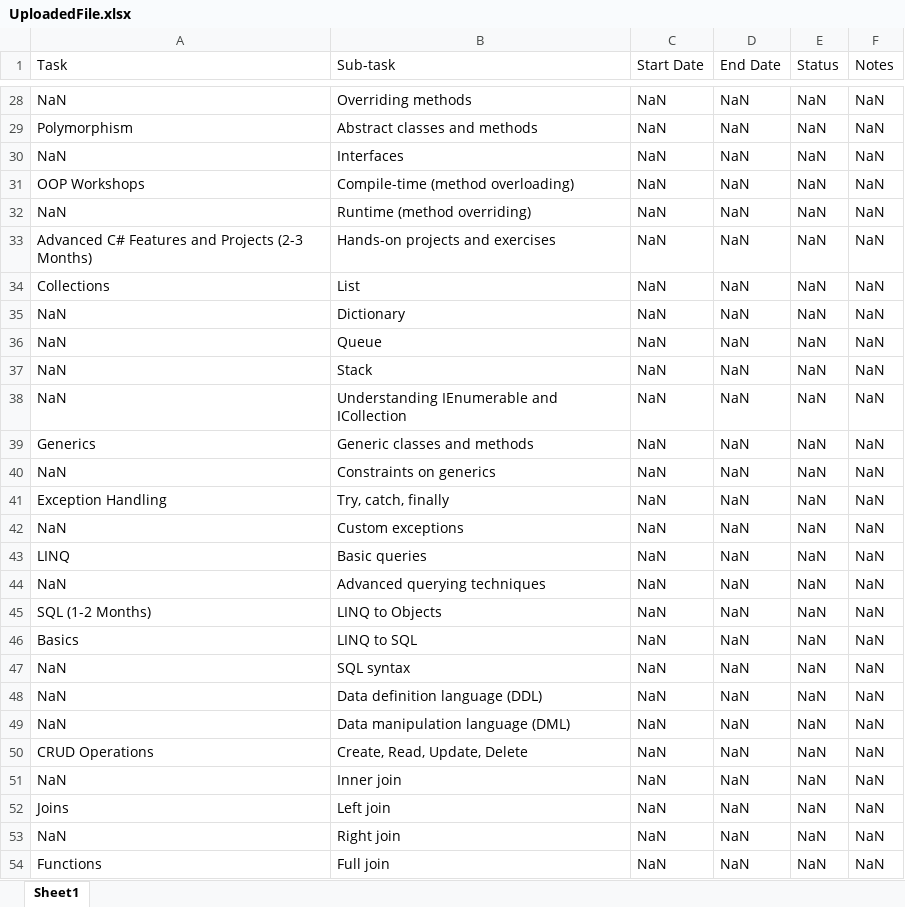
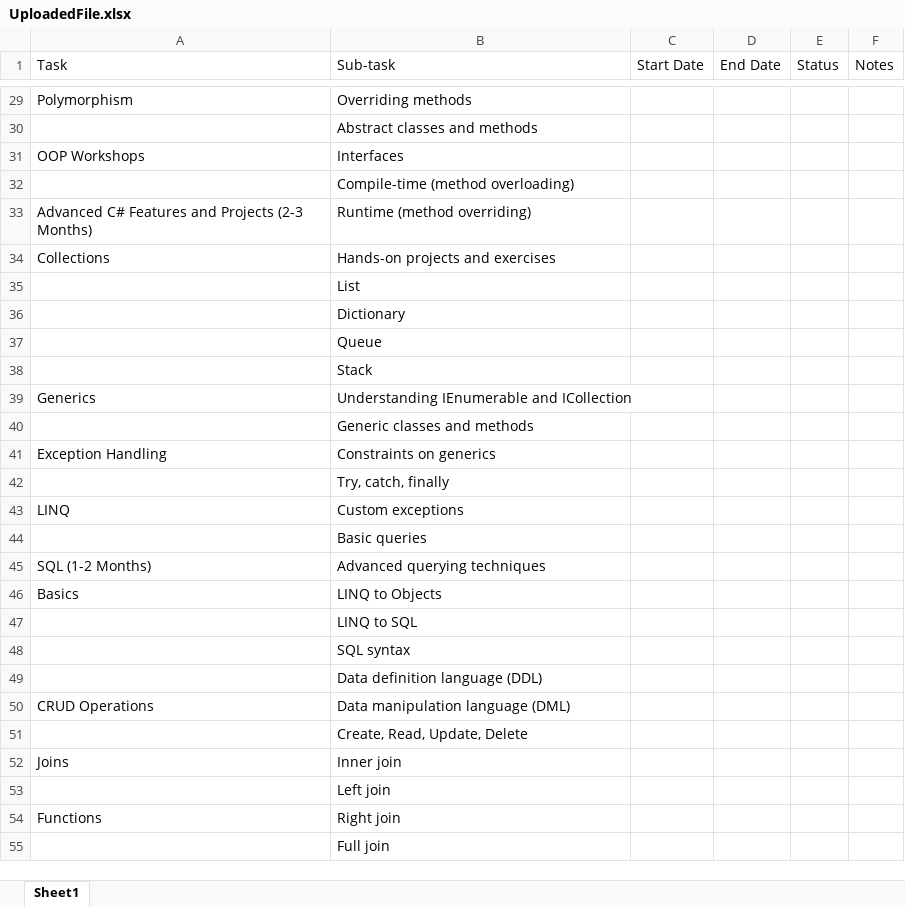
Before and after one commit to iwanlothbrok/WhizAcademy-LMS, an Excel workbook: LMS-WhizAcademySystem.Server/UploadedFile.xlsx, sheet Sheet1, drawn as a sheet; only a part is shown, gaps mark what is left out; values as stored, in another font and other column widths than the file's, no cell formats; addresses are those after the commit; the diff covers the shown part only; the diff names each change by its address in the sheet, - before the commit and + after, or states it on an @@ line.

```diff
--- a/LMS-WhizAcademySystem.Server/UploadedFile.xlsx (sheet Sheet1)
+++ b/LMS-WhizAcademySystem.Server/UploadedFile.xlsx (sheet Sheet1)
-A29 (Task): NaN
+A29 (Task): Polymorphism
-C29:C55 (Start Date): NaN
+C29:C55 (Start Date): (empty)
-D29:D55 (End Date): NaN
+D29:D55 (End Date): (empty)
-E29:E55 (Status): NaN
+E29:E55 (Status): (empty)
-F29:F55 (Notes): NaN
+F29:F55 (Notes): (empty)
-A30 (Task): Polymorphism
+A30 (Task): (empty)
-A31 (Task): NaN
+A31 (Task): OOP Workshops
-A32 (Task): OOP Workshops
+A32 (Task): (empty)
-A33 (Task): NaN
+A33 (Task): Advanced C# Features and Projects (2-3 Months)
-A34 (Task): Advanced C# Features and Projects (2-3 Months)
+A34 (Task): Collections
-A35 (Task): Collections
+A35 (Task): (empty)
-A36:A38 (Task): NaN
+A36:A38 (Task): (empty)
-A39 (Task): NaN
+A39 (Task): Generics
-A40 (Task): Generics
+A40 (Task): (empty)
-A41 (Task): NaN
+A41 (Task): Exception Handling
-A42 (Task): Exception Handling
+A42 (Task): (empty)
-A43 (Task): NaN
+A43 (Task): LINQ
-A44 (Task): LINQ
+A44 (Task): (empty)
-A45 (Task): NaN
+A45 (Task): SQL (1-2 Months)
-A46 (Task): SQL (1-2 Months)
+A46 (Task): Basics
-A47 (Task): Basics
+A47 (Task): (empty)
-A48:A49 (Task): NaN
+A48:A49 (Task): (empty)
-A50 (Task): NaN
+A50 (Task): CRUD Operations
-A51 (Task): CRUD Operations
+A51 (Task): (empty)
-A52 (Task): NaN
+A52 (Task): Joins
-A53 (Task): Joins
+A53 (Task): (empty)
-A54 (Task): NaN
+A54 (Task): Functions
-A55 (Task): Functions
+A55 (Task): (empty)
```
Also changed, not shown: 1 added row and 250 edited cells elsewhere in this sheet, cell formats, 14 other files.
